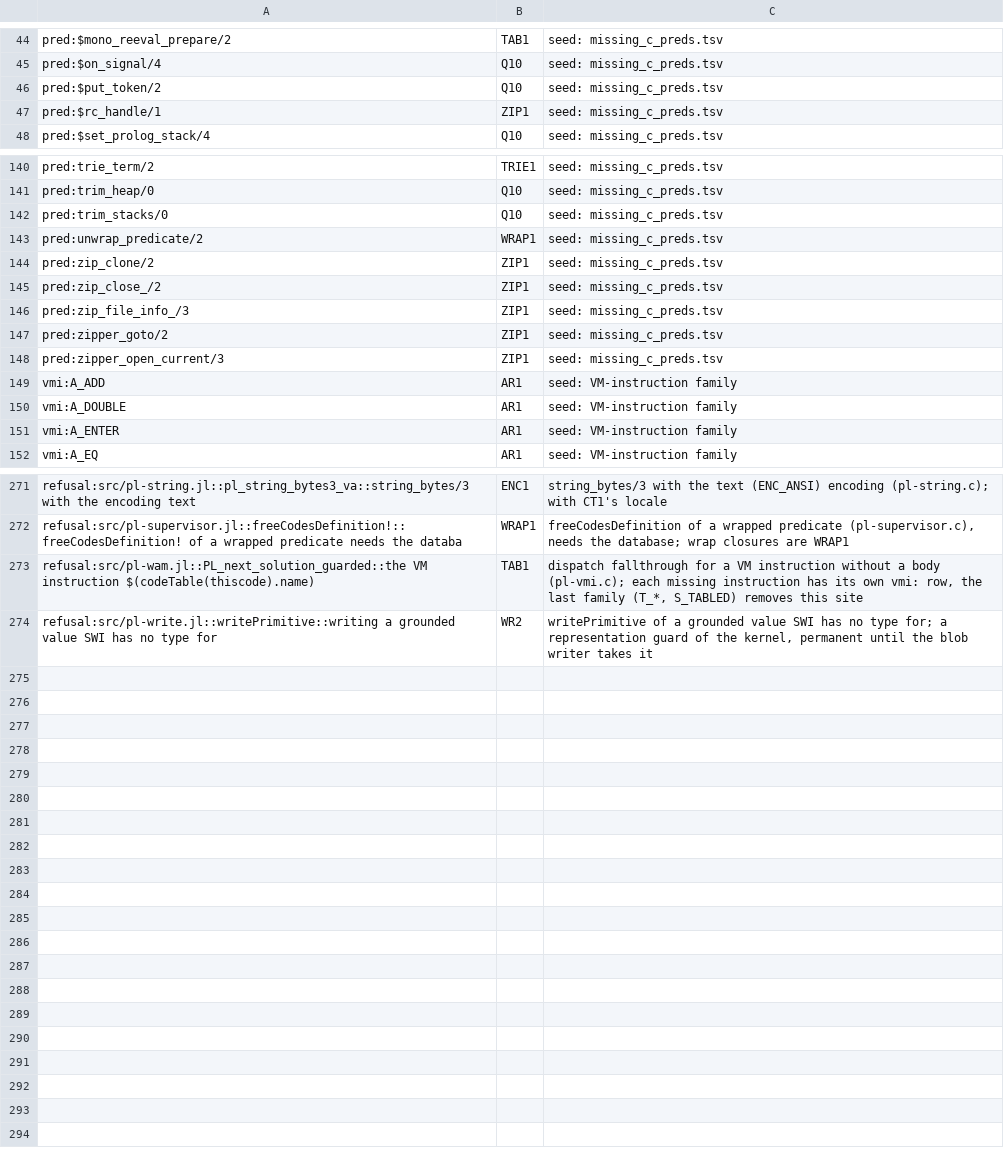
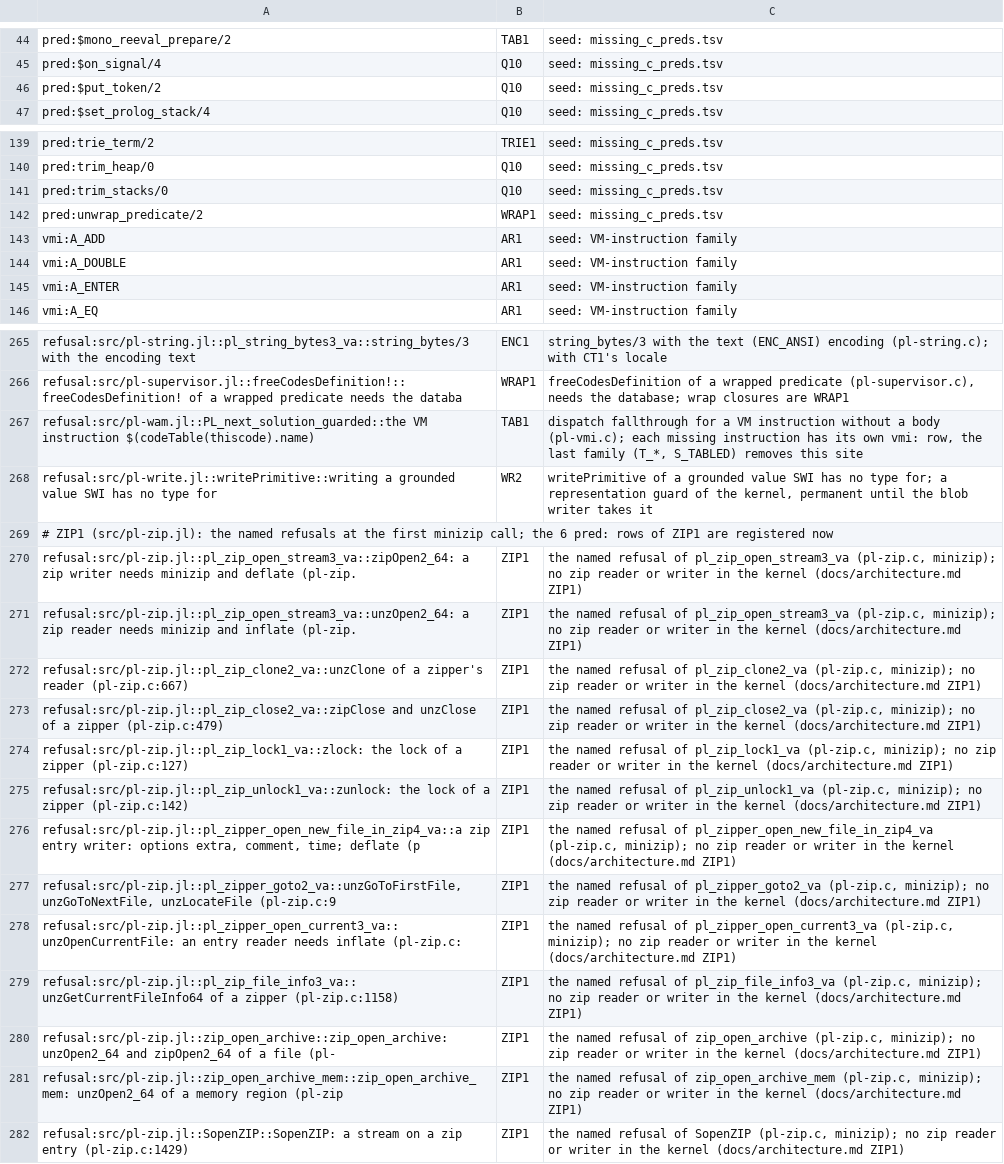
Before and after one commit to CognitiveSubstratesAI/LogicKernel, a TSV file: docs/r2_owners.tsv, drawn as a sheet; only a part is shown, gaps mark what is left out.

```diff
--- a/docs/r2_owners.tsv
+++ b/docs/r2_owners.tsv
@@ -46,3 +46,2 @@ pred:$on_signal/4	Q10	seed: missing_c_preds.tsv
 pred:$put_token/2	Q10	seed: missing_c_preds.tsv
-pred:$rc_handle/1	ZIP1	seed: missing_c_preds.tsv
 pred:$set_prolog_stack/4	Q10	seed: missing_c_preds.tsv
@@ -143,7 +142,2 @@ pred:trim_stacks/0	Q10	seed: missing_c_preds.tsv
 pred:unwrap_predicate/2	WRAP1	seed: missing_c_preds.tsv
-pred:zip_clone/2	ZIP1	seed: missing_c_preds.tsv
-pred:zip_close_/2	ZIP1	seed: missing_c_preds.tsv
-pred:zip_file_info_/3	ZIP1	seed: missing_c_preds.tsv
-pred:zipper_goto/2	ZIP1	seed: missing_c_preds.tsv
-pred:zipper_open_current/3	ZIP1	seed: missing_c_preds.tsv
 vmi:A_ADD	AR1	seed: VM-instruction family
@@ -274 +268,15 @@ refusal:src/pl-wam.jl::PL_next_solution_guarded::the VM instruction $(codeTable(
 refusal:src/pl-write.jl::writePrimitive::writing a grounded value SWI has no type for	WR2	writePrimitive of a grounded value SWI has no type for; a representation guard of the kernel, permanent until the blob writer takes it
+# ZIP1 (src/pl-zip.jl): the named refusals at the first minizip call; the 6 pred: rows of ZIP1 are registered now
+refusal:src/pl-zip.jl::pl_zip_open_stream3_va::zipOpen2_64: a zip writer needs minizip and deflate (pl-zip.	ZIP1	the named refusal of pl_zip_open_stream3_va (pl-zip.c, minizip); no zip reader or writer in the kernel (docs/architecture.md ZIP1)
+refusal:src/pl-zip.jl::pl_zip_open_stream3_va::unzOpen2_64: a zip reader needs minizip and inflate (pl-zip.	ZIP1	the named refusal of pl_zip_open_stream3_va (pl-zip.c, minizip); no zip reader or writer in the kernel (docs/architecture.md ZIP1)
+refusal:src/pl-zip.jl::pl_zip_clone2_va::unzClone of a zipper's reader (pl-zip.c:667)	ZIP1	the named refusal of pl_zip_clone2_va (pl-zip.c, minizip); no zip reader or writer in the kernel (docs/architecture.md ZIP1)
+refusal:src/pl-zip.jl::pl_zip_close2_va::zipClose and unzClose of a zipper (pl-zip.c:479)	ZIP1	the named refusal of pl_zip_close2_va (pl-zip.c, minizip); no zip reader or writer in the kernel (docs/architecture.md ZIP1)
+refusal:src/pl-zip.jl::pl_zip_lock1_va::zlock: the lock of a zipper (pl-zip.c:127)	ZIP1	the named refusal of pl_zip_lock1_va (pl-zip.c, minizip); no zip reader or writer in the kernel (docs/architecture.md ZIP1)
+refusal:src/pl-zip.jl::pl_zip_unlock1_va::zunlock: the lock of a zipper (pl-zip.c:142)	ZIP1	the named refusal of pl_zip_unlock1_va (pl-zip.c, minizip); no zip reader or writer in the kernel (docs/architecture.md ZIP1)
+refusal:src/pl-zip.jl::pl_zipper_open_new_file_in_zip4_va::a zip entry writer: options extra, comment, time; deflate (p	ZIP1	the named refusal of pl_zipper_open_new_file_in_zip4_va (pl-zip.c, minizip); no zip reader or writer in the kernel (docs/architecture.md ZIP1)
+refusal:src/pl-zip.jl::pl_zipper_goto2_va::unzGoToFirstFile, unzGoToNextFile, unzLocateFile (pl-zip.c:9	ZIP1	the named refusal of pl_zipper_goto2_va (pl-zip.c, minizip); no zip reader or writer in the kernel (docs/architecture.md ZIP1)
+refusal:src/pl-zip.jl::pl_zipper_open_current3_va::unzOpenCurrentFile: an entry reader needs inflate (pl-zip.c:	ZIP1	the named refusal of pl_zipper_open_current3_va (pl-zip.c, minizip); no zip reader or writer in the kernel (docs/architecture.md ZIP1)
+refusal:src/pl-zip.jl::pl_zip_file_info3_va::unzGetCurrentFileInfo64 of a zipper (pl-zip.c:1158)	ZIP1	the named refusal of pl_zip_file_info3_va (pl-zip.c, minizip); no zip reader or writer in the kernel (docs/architecture.md ZIP1)
+refusal:src/pl-zip.jl::zip_open_archive::zip_open_archive: unzOpen2_64 and zipOpen2_64 of a file (pl-	ZIP1	the named refusal of zip_open_archive (pl-zip.c, minizip); no zip reader or writer in the kernel (docs/architecture.md ZIP1)
+refusal:src/pl-zip.jl::zip_open_archive_mem::zip_open_archive_mem: unzOpen2_64 of a memory region (pl-zip	ZIP1	the named refusal of zip_open_archive_mem (pl-zip.c, minizip); no zip reader or writer in the kernel (docs/architecture.md ZIP1)
+refusal:src/pl-zip.jl::SopenZIP::SopenZIP: a stream on a zip entry (pl-zip.c:1429)	ZIP1	the named refusal of SopenZIP (pl-zip.c, minizip); no zip reader or writer in the kernel (docs/architecture.md ZIP1)
```
